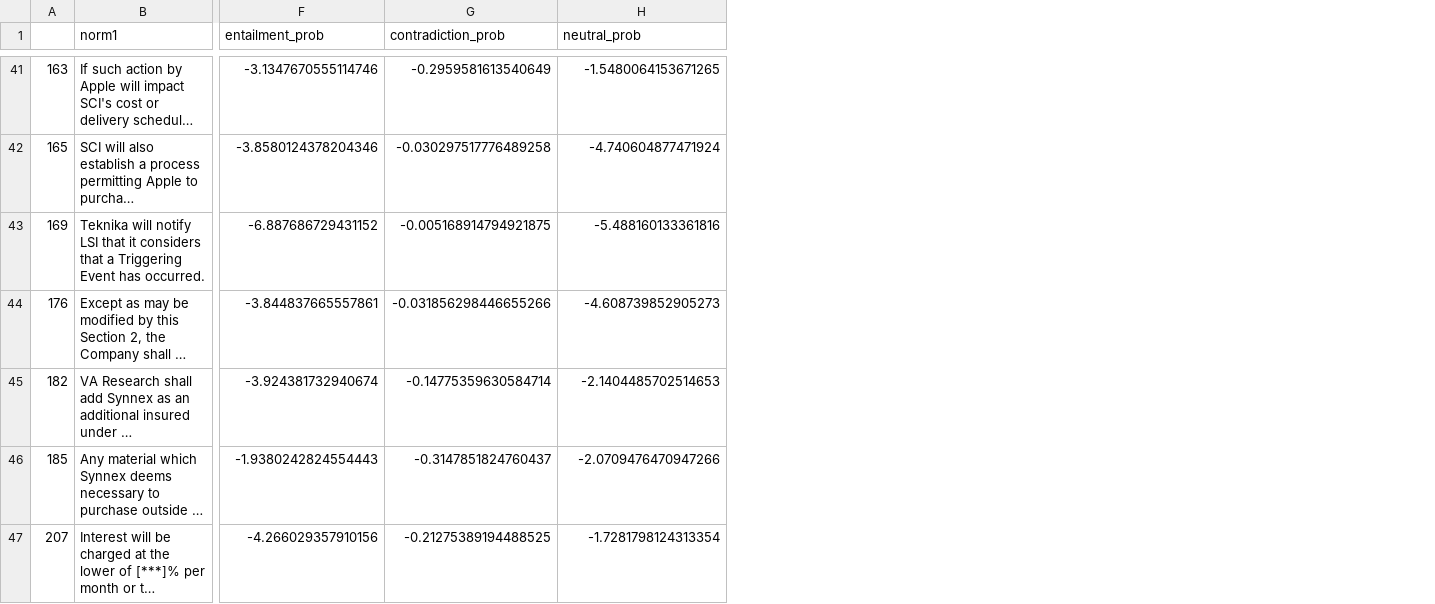
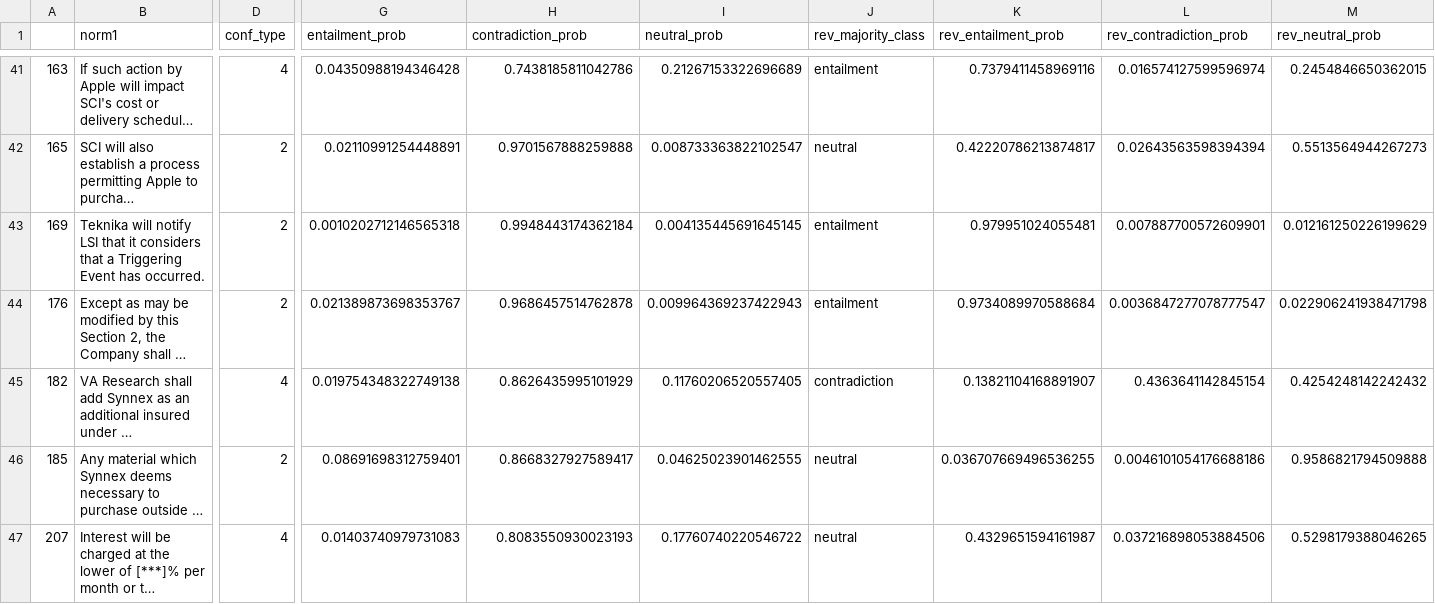
Before and after one commit to yukioichida/nli-transformer-decoder, a TSV file: notebooks/contradiction_conflicts.tsv, drawn as a sheet; only a part is shown, gaps mark what is left out; long unchanged cells end in …; addresses are those after the commit; the diff covers the shown part only; the diff names each change by its address in the sheet, - before the commit and + after, or states it on an @@ line.

Commit message:
reverse entailment

```diff
--- a/notebooks/contradiction_conflicts.tsv
+++ b/notebooks/contradiction_conflicts.tsv
+column D (conf_type), rows 41-47: 4 | 2 | 2 | 2 | 4 | 2 | 4
+column J (rev_majority_class), rows 41-47: entailment | neutral | entailment | entailment | contradiction | neutral | neutral
+column K (rev_entailment_prob), rows 41-47: 0.7379411458969116 | 0.42220786213874817 | 0.979951024055481 | 0.9734089970588684 | 0.13821104168891907 | 0.036707669496536255 | 0.4329651594161987
+column L (rev_contradiction_prob), rows 41-47: 0.016574127599596974 | 0.02643563598394394 | 0.007887700572609901 | 0.0036847277078777547 | 0.4363641142845154 | 0.0046101054176688186 | 0.037216898053884506
+column M (rev_neutral_prob), rows 41-47: 0.2454846650362015 | 0.5513564944267273 | 0.012161250226199629 | 0.022906241938471798 | 0.4254248142242432 | 0.9586821794509888 | 0.5298179388046265
-G41 (entailment_prob): -3.1347670555114746
+G41 (entailment_prob): 0.04350988194346428
-H41 (contradiction_prob): -0.2959581613540649
+H41 (contradiction_prob): 0.7438185811042786
-I41 (neutral_prob): -1.5480064153671265
+I41 (neutral_prob): 0.21267153322696689
-G42 (entailment_prob): -3.8580124378204346
+G42 (entailment_prob): 0.02110991254448891
-H42 (contradiction_prob): -0.030297517776489258
+H42 (contradiction_prob): 0.9701567888259888
-I42 (neutral_prob): -4.740604877471924
+I42 (neutral_prob): 0.008733363822102547
-G43 (entailment_prob): -6.887686729431152
+G43 (entailment_prob): 0.0010202712146565318
-H43 (contradiction_prob): -0.005168914794921875
+H43 (contradiction_prob): 0.9948443174362184
-I43 (neutral_prob): -5.488160133361816
+I43 (neutral_prob): 0.004135445691645145
-G44 (entailment_prob): -3.844837665557861
+G44 (entailment_prob): 0.021389873698353767
-H44 (contradiction_prob): -0.031856298446655266
+H44 (contradiction_prob): 0.9686457514762878
-I44 (neutral_prob): -4.608739852905273
+I44 (neutral_prob): 0.009964369237422943
-G45 (entailment_prob): -3.924381732940674
+G45 (entailment_prob): 0.019754348322749138
-H45 (contradiction_prob): -0.14775359630584714
+H45 (contradiction_prob): 0.8626435995101929
-I45 (neutral_prob): -2.1404485702514653
+I45 (neutral_prob): 0.11760206520557405
-G46 (entailment_prob): -1.9380242824554443
+G46 (entailment_prob): 0.08691698312759401
-H46 (contradiction_prob): -0.3147851824760437
+H46 (contradiction_prob): 0.8668327927589417
-I46 (neutral_prob): -2.0709476470947266
+I46 (neutral_prob): 0.04625023901462555
-G47 (entailment_prob): -4.266029357910156
+G47 (entailment_prob): 0.01403740979731083
-H47 (contradiction_prob): -0.21275389194488525
+H47 (contradiction_prob): 0.8083550930023193
-I47 (neutral_prob): -1.7281798124313354
+I47 (neutral_prob): 0.17760740220546722
```
Also changed, not shown: 117 edited cells elsewhere in this file, notebooks/entail_conflicts.tsv, 7 other files.
